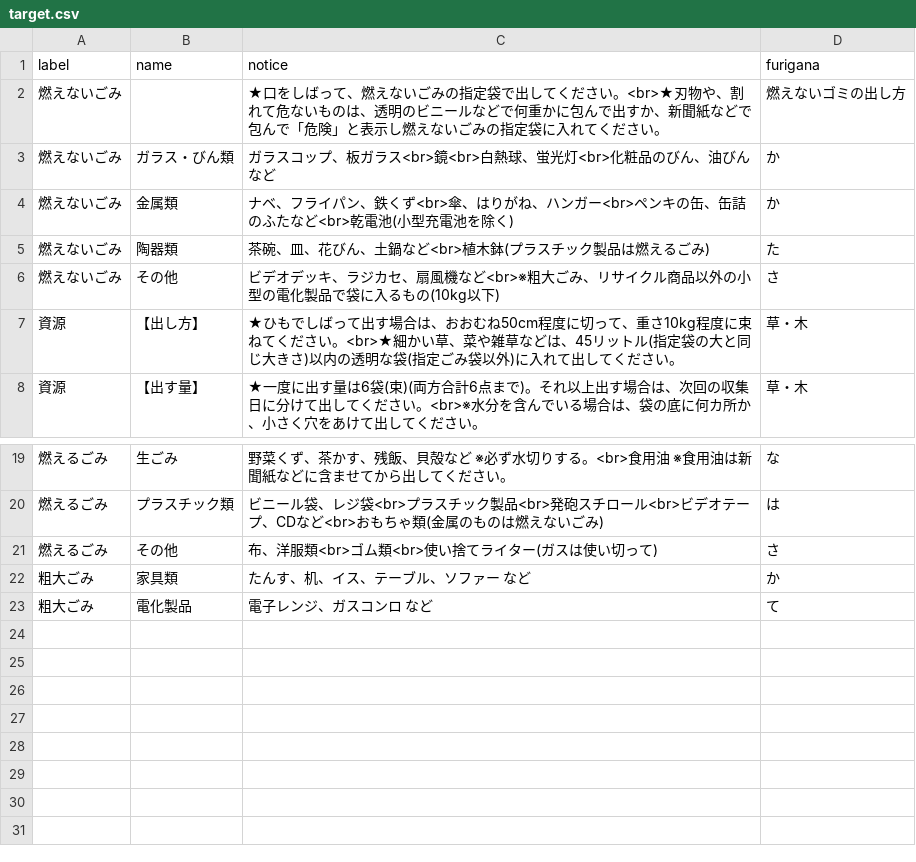
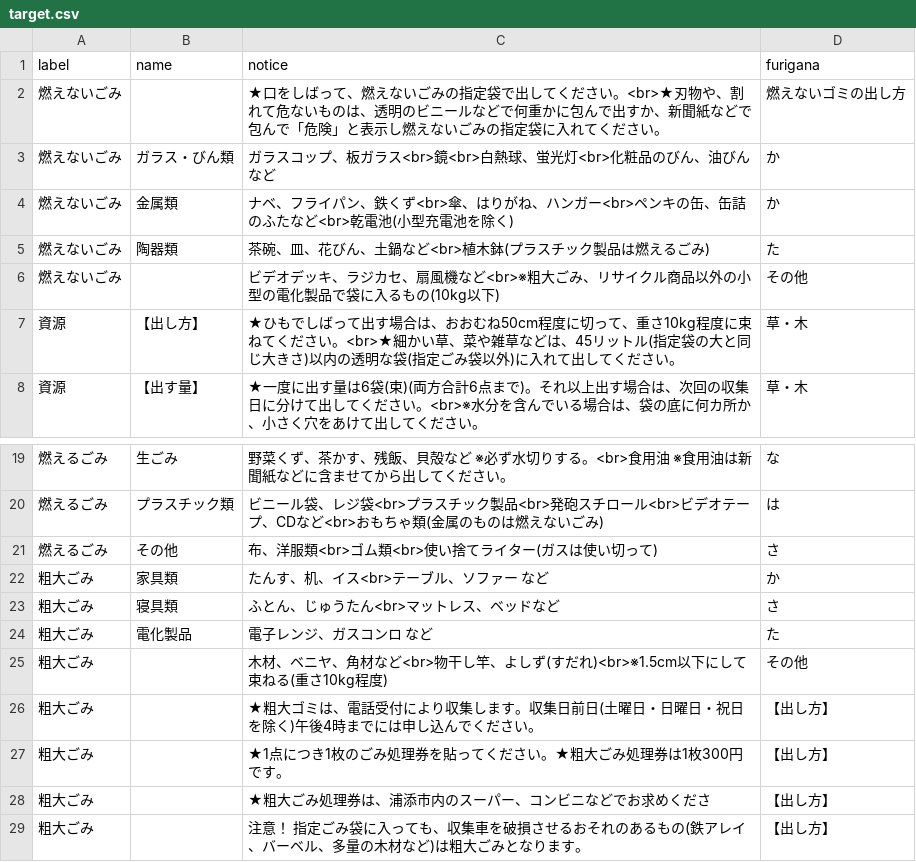
Before and after one commit to urasoe/5374, a CSV file: data/target.csv, drawn as a sheet; only a part is shown, gaps mark what is left out.

Commit message:
edit

```diff
--- a/data/target.csv
+++ b/data/target.csv
@@ -5,3 +5,3 @@ label,name,notice,furigana
 燃えないごみ,陶器類,茶碗、皿、花びん、土鍋など<br>植木鉢(プラスチック製品は燃えるごみ),た
-燃えないごみ,その他,ビデオデッキ、ラジカセ、扇風機など<br>※粗大ごみ、リサイクル商品以外の小型の電化製品で袋に入るもの(10kg以下),さ
+燃えないごみ,,ビデオデッキ、ラジカセ、扇風機など<br>※粗大ごみ、リサイクル商品以外の小型の電化製品で袋に入るもの(10kg以下),その他
 資源,【出し方】,★ひもでしばって出す場合は、おおむね50cm程度に切って、重さ10kg程度に束ねてください。<br>★細かい草、菜や雑草などは、45リットル(指定袋の大と同じ大きさ)以内の透明な袋(指定ごみ袋以外)に入れて出してください。,草・木
@@ -21,3 +21,9 @@ label,name,notice,furigana
 燃えるごみ,その他,布、洋服類<br>ゴム類<br>使い捨てライター(ガスは使い切って),さ
-粗大ごみ,家具類,たんす、机、イス、テーブル、ソファー など,か
-粗大ごみ,電化製品,電子レンジ、ガスコンロ など,て
+粗大ごみ,家具類,たんす、机、イス<br>テーブル、ソファー など,か
+粗大ごみ,寝具類,ふとん、じゅうたん<br>マットレス、ベッドなど,さ
+粗大ごみ,電化製品,電子レンジ、ガスコンロ など,た
+粗大ごみ,,木材、ベニヤ、角材など<br>物干し竿、よしず(すだれ)<br>※1.5cm以下にして束ねる(重さ10kg程度),その他
+粗大ごみ,,★粗大ゴミは、電話受付により収集します。収集日前日(土曜日・日曜日・祝日を除く)午後4時までには申し込んでください。,【出し方】
+粗大ごみ,,★1点につき1枚のごみ処理券を貼ってください。★粗大ごみ処理券は1枚300円です。,【出し方】
+粗大ごみ,,★粗大ごみ処理券は、浦添市内のスーパー、コンビニなどでお求めくださ,【出し方】
+粗大ごみ,,注意！ 指定ごみ袋に入っても、収集車を破損させるおそれのあるもの(鉄アレイ、バーベル、多量の木材など)は粗大ごみとなります。,【出し方】
```
